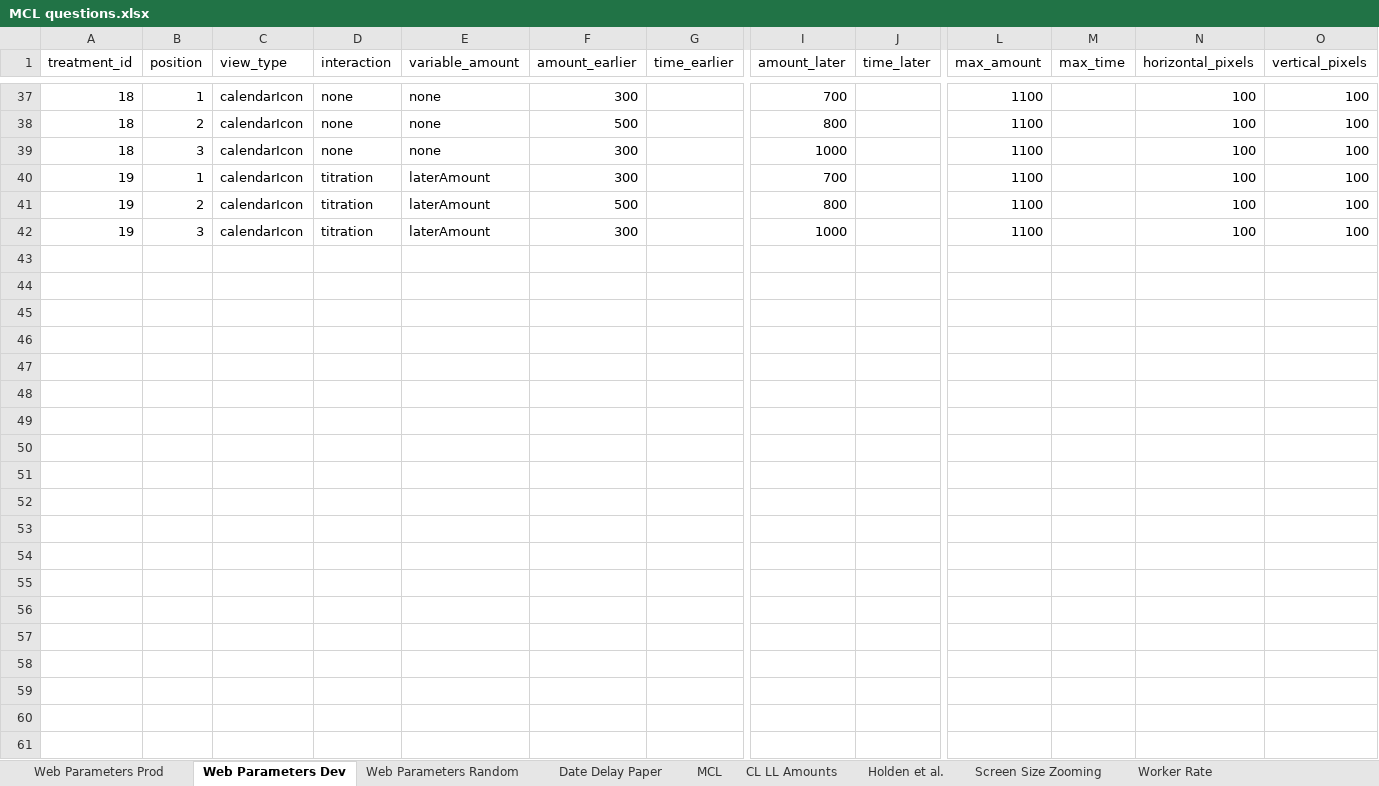
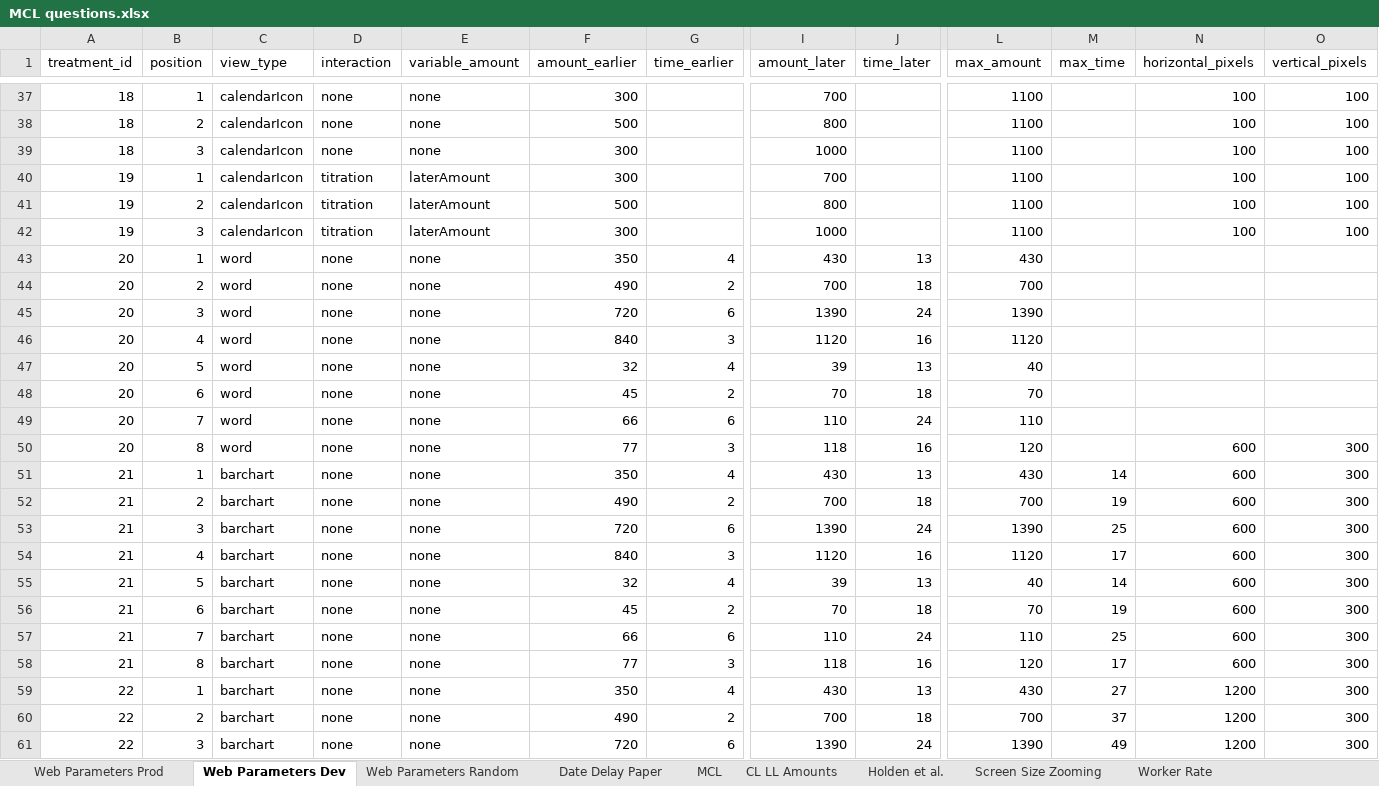
Before and after one commit to The-Discounters/vizsurvey, an Excel workbook: doc/MCL questions.xlsx, sheet Web Parameters Dev, drawn as a sheet; only a part is shown, gaps mark what is left out; values as stored, in another font and other column widths than the file's, no borders; rows hold the shown columns only; the diff covers the shown part only; the diff names each change by its address in the sheet, - before the commit and + after, or states it on an @@ line.

Commit message:
Removed large amount questions.  Added production treatments to dev page.

```diff
--- a/doc/MCL questions.xlsx (sheet Web Parameters Dev)
+++ b/doc/MCL questions.xlsx (sheet Web Parameters Dev)
+row 43: 20 | 1 | word | none | none | 350 | 4 | 430 | 13 | 430
+row 44: 20 | 2 | word | none | none | 490 | 2 | 700 | 18 | 700
+row 45: 20 | 3 | word | none | none | 720 | 6 | 1390 | 24 | 1390
+row 46: 20 | 4 | word | none | none | 840 | 3 | 1120 | 16 | 1120
+row 47: 20 | 5 | word | none | none | 32 | 4 | 39 | 13 | 40
+row 48: 20 | 6 | word | none | none | 45 | 2 | 70 | 18 | 70
+row 49: 20 | 7 | word | none | none | 66 | 6 | 110 | 24 | 110
+row 50: 20 | 8 | word | none | none | 77 | 3 | 118 | 16 | 120 |  | 600 | 300
+row 51: 21 | 1 | barchart | none | none | 350 | 4 | 430 | 13 | 430 | 14 | 600 | 300
+row 52: 21 | 2 | barchart | none | none | 490 | 2 | 700 | 18 | 700 | 19 | 600 | 300
+row 53: 21 | 3 | barchart | none | none | 720 | 6 | 1390 | 24 | 1390 | 25 | 600 | 300
+row 54: 21 | 4 | barchart | none | none | 840 | 3 | 1120 | 16 | 1120 | 17 | 600 | 300
+row 55: 21 | 5 | barchart | none | none | 32 | 4 | 39 | 13 | 40 | 14 | 600 | 300
+row 56: 21 | 6 | barchart | none | none | 45 | 2 | 70 | 18 | 70 | 19 | 600 | 300
+row 57: 21 | 7 | barchart | none | none | 66 | 6 | 110 | 24 | 110 | 25 | 600 | 300
+row 58: 21 | 8 | barchart | none | none | 77 | 3 | 118 | 16 | 120 | 17 | 600 | 300
+row 59: 22 | 1 | barchart | none | none | 350 | 4 | 430 | 13 | 430 | 27 | 1200 | 300
+row 60: 22 | 2 | barchart | none | none | 490 | 2 | 700 | 18 | 700 | 37 | 1200 | 300
+row 61: 22 | 3 | barchart | none | none | 720 | 6 | 1390 | 24 | 1390 | 49 | 1200 | 300
```
Also changed, not shown: 5 added rows elsewhere in this sheet, sheet Web Parameters Prod, sheet Web Parameters Random, 4 other files.
